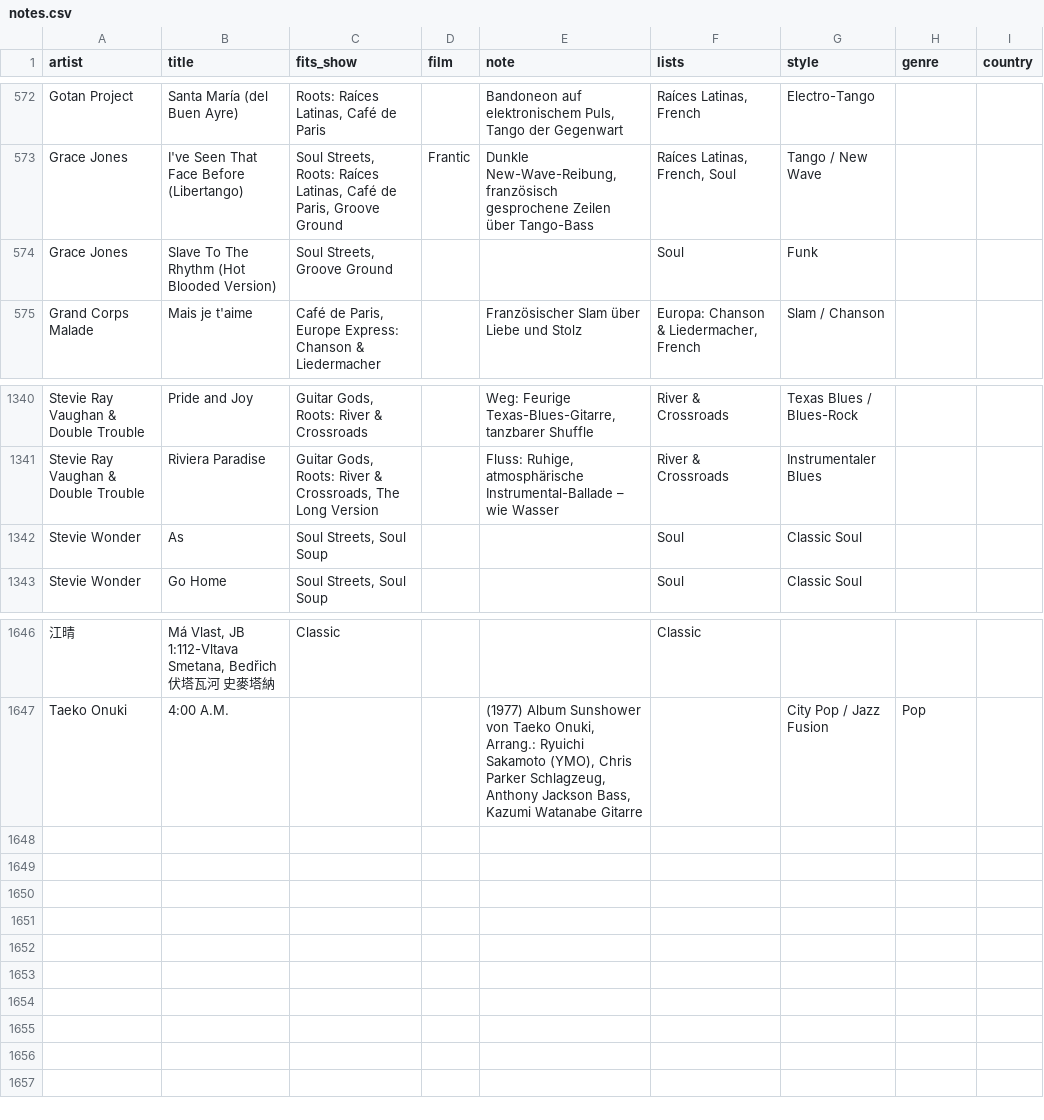
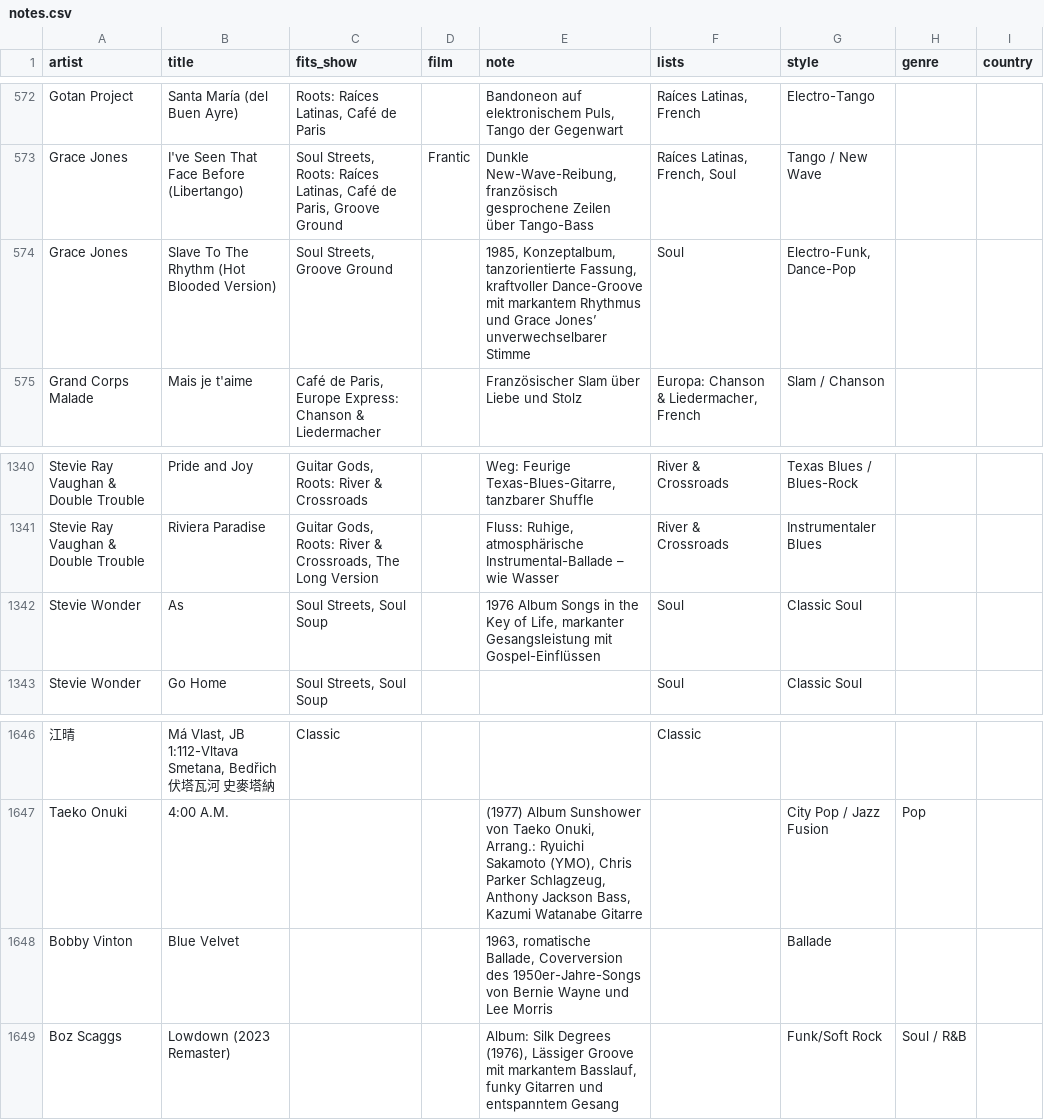
Before and after one commit to rs7hwfctnb-spec/dj-claude-schedule, a CSV file: data/notes.csv, drawn as a sheet; only a part is shown, gaps mark what is left out; the diff names each change by its address in the sheet, - before the commit and + after, or states it on an @@ line.

Commit message:
Update notes.csv with additional song details

```diff
--- a/data/notes.csv
+++ b/data/notes.csv
-E574 (note): (empty)
+E574 (note): 1985, Konzeptalbum, tanzorientierte Fassung, kraftvoller Dance-Groove mit markantem Rhythmus und Grace Jones’ unverwechselbarer Stimme
-G574 (style): Funk
+G574 (style): Electro-Funk, Dance-Pop
-E1342 (note): (empty)
+E1342 (note): 1976 Album Songs in the Key of Life, markanter Gesangsleistung mit Gospel-Einflüssen
+row 1648: Bobby Vinton | Blue Velvet |  |  | 1963, romatische Ballade, Coverversion des 1950er-Jahre-Songs von Bernie Wayne und Lee Morris |  | Ballade
+row 1649: Boz Scaggs | Lowdown (2023 Remaster) |  |  | Album: Silk Degrees (1976), Lässiger Groove mit markantem Basslauf, funky Gitarren und entspanntem Gesang |  | Funk/Soft Rock | Soul / R&B
```
